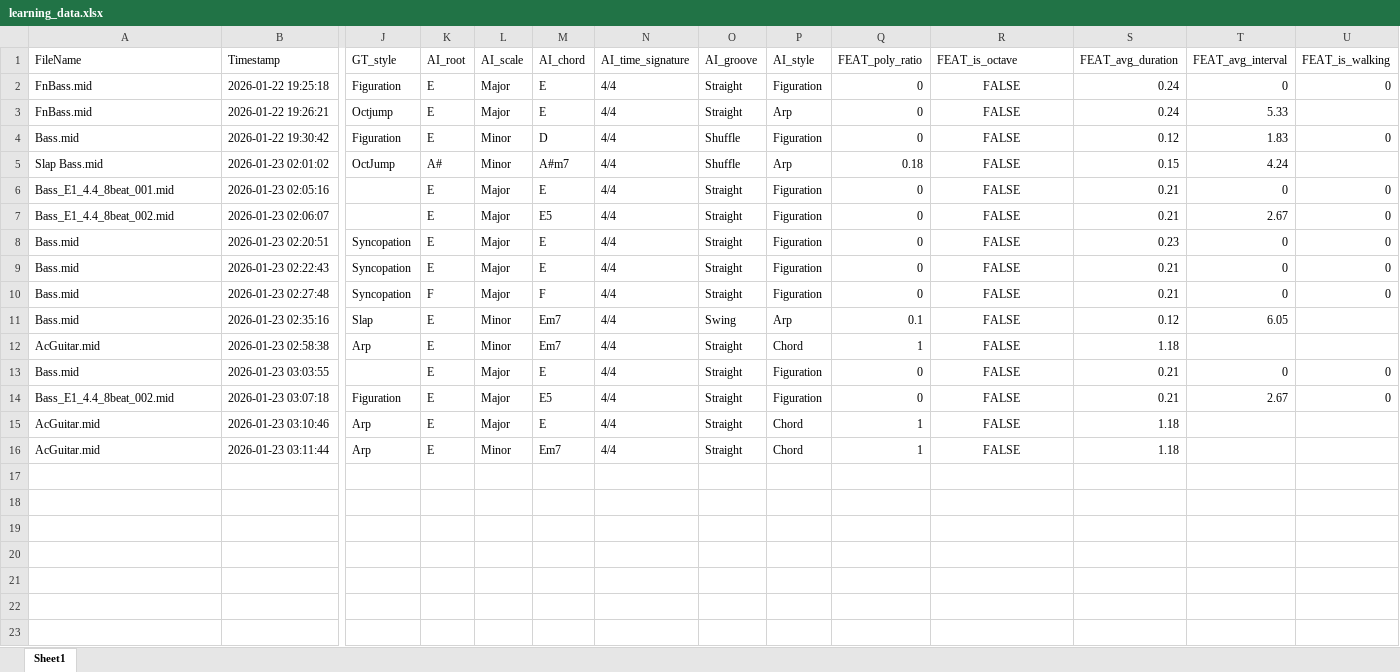
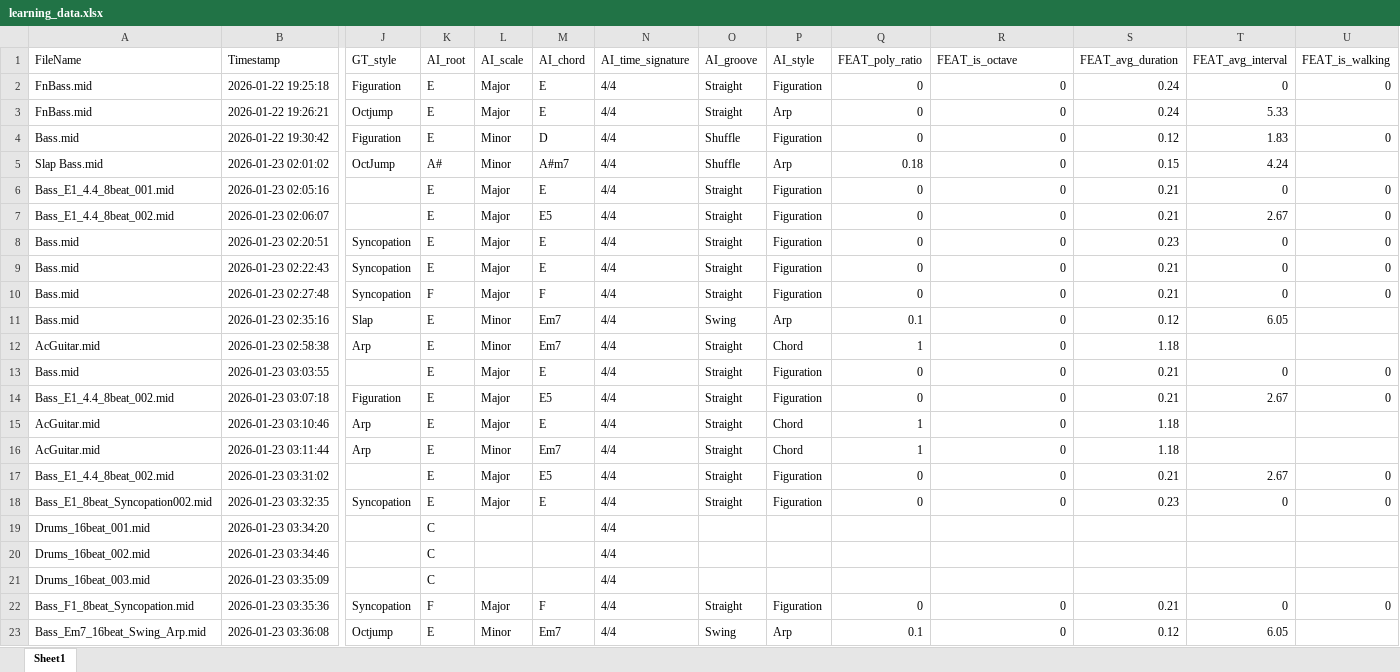
Before and after one commit to NobuoKiyota/MIDI_Dictionary, an Excel workbook: MIDI_learning/learning_data.xlsx, sheet Sheet1, drawn as a sheet; only a part is shown, gaps mark what is left out; values as stored, in another font and other column widths than the file's, no borders; rows hold the shown columns only; the diff names each change by its address in the sheet, - before the commit and + after, or states it on an @@ line.

```diff
--- a/MIDI_learning/learning_data.xlsx (sheet Sheet1)
+++ b/MIDI_learning/learning_data.xlsx (sheet Sheet1)
-R2:R16 (FEAT_is_octave): FALSE
+R2:R16 (FEAT_is_octave): 0
-R2:R16 alignment: center
+R2:R16 alignment: right
+row 17: Bass_E1_4.4_8beat_002.mid | 2026-01-23 03:31:02 |  | E | Major | E5 | 4/4 | Straight | Figuration | 0 | 0 | 0.21 | 2.67 | 0
+row 18: Bass_E1_8beat_Syncopation002.mid | 2026-01-23 03:32:35 | Syncopation | E | Major | E | 4/4 | Straight | Figuration | 0 | 0 | 0.23 | 0 | 0
+row 19: Drums_16beat_001.mid | 2026-01-23 03:34:20 |  | C |  |  | 4/4
+row 20: Drums_16beat_002.mid | 2026-01-23 03:34:46 |  | C |  |  | 4/4
+row 21: Drums_16beat_003.mid | 2026-01-23 03:35:09 |  | C |  |  | 4/4
+row 22: Bass_F1_8beat_Syncopation.mid | 2026-01-23 03:35:36 | Syncopation | F | Major | F | 4/4 | Straight | Figuration | 0 | 0 | 0.21 | 0 | 0
+row 23: Bass_Em7_16beat_Swing_Arp.mid | 2026-01-23 03:36:08 | Octjump | E | Minor | Em7 | 4/4 | Swing | Arp | 0.1 | 0 | 0.12 | 6.05
```
Also changed, not shown: MIDI_Library/NOBU_PC/NOBU_PC.xlsx, MasterLibraly.xlsx, 12 other files.
